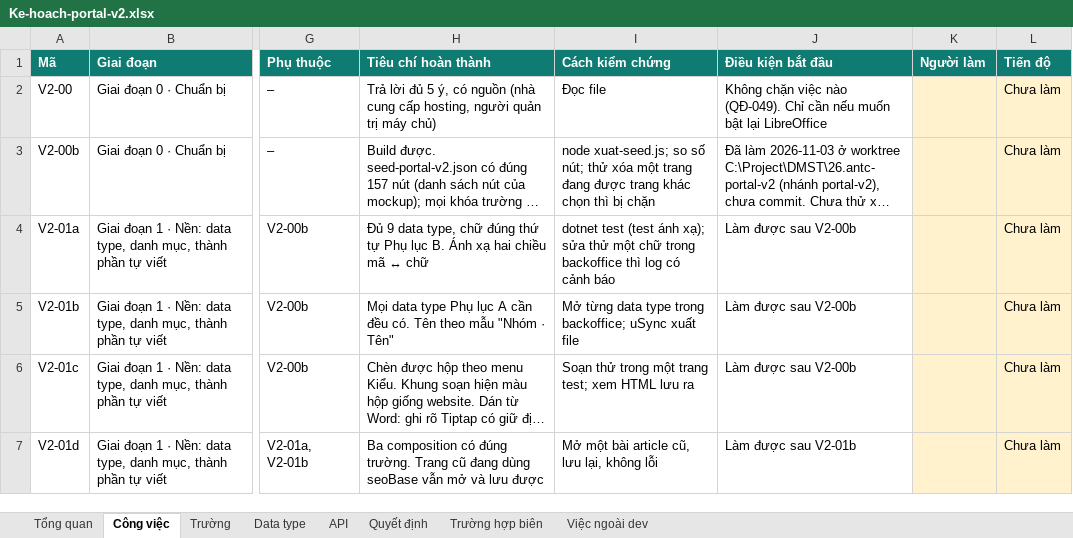
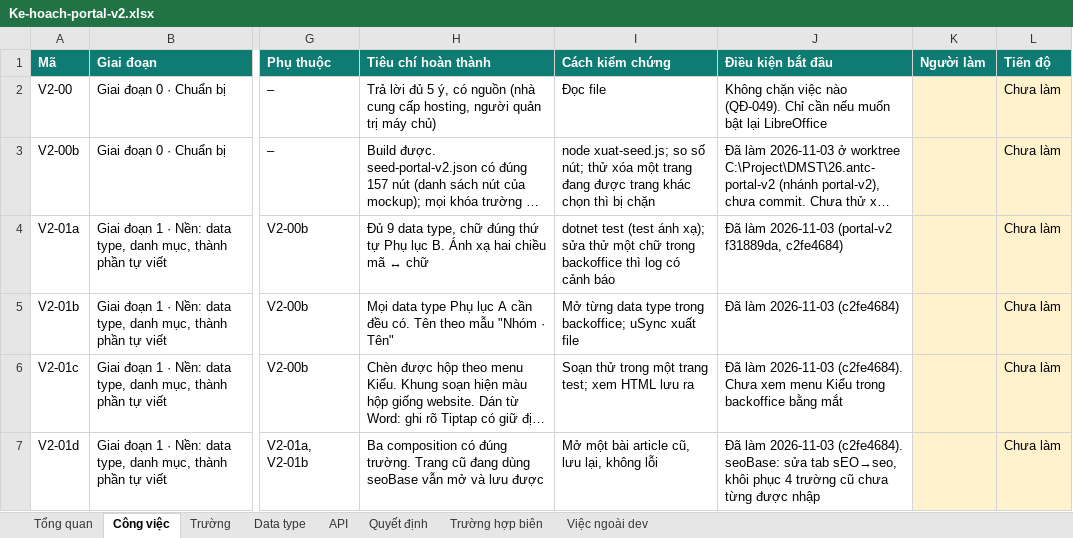
Before and after one commit to anhnoname97/antc, an Excel workbook: docs/ban-giao/PORTAL-V2/Ke-hoach-portal-v2.xlsx, sheet Công việc, drawn as a sheet; only a part is shown, gaps mark what is left out; long unchanged cells end in …; values as stored, in another font and other column widths than the file's, no borders; the diff covers the shown part only; the diff names each change by its address in the sheet, - before the commit and + after, or states it on an @@ line.

```diff
--- a/docs/ban-giao/PORTAL-V2/Ke-hoach-portal-v2.xlsx (sheet Công việc)
+++ b/docs/ban-giao/PORTAL-V2/Ke-hoach-portal-v2.xlsx (sheet Công việc)
-J4 (Điều kiện bắt đầu): Làm được sau V2-00b
+J4 (Điều kiện bắt đầu): Đã làm 2026-11-03 (portal-v2 f31889da, c2fe4684)
-J5 (Điều kiện bắt đầu): Làm được sau V2-00b
+J5 (Điều kiện bắt đầu): Đã làm 2026-11-03 (c2fe4684)
-J6 (Điều kiện bắt đầu): Làm được sau V2-00b
+J6 (Điều kiện bắt đầu): Đã làm 2026-11-03 (c2fe4684). Chưa xem menu Kiểu trong backoffice bằng mắt
-J7 (Điều kiện bắt đầu): Làm được sau V2-01b
+J7 (Điều kiện bắt đầu): Đã làm 2026-11-03 (c2fe4684). seoBase: sửa tab sEO→seo, khôi phục 4 trường cũ chưa từng được nhập
```
Also changed, not shown: 1 added row and 17 edited cells elsewhere in this sheet, sheet Trường, sheet Data type, sheet Tổng quan, sheet Trường hợp biên, sheet Quyết định, formulas that keep their value, 2 other files.
